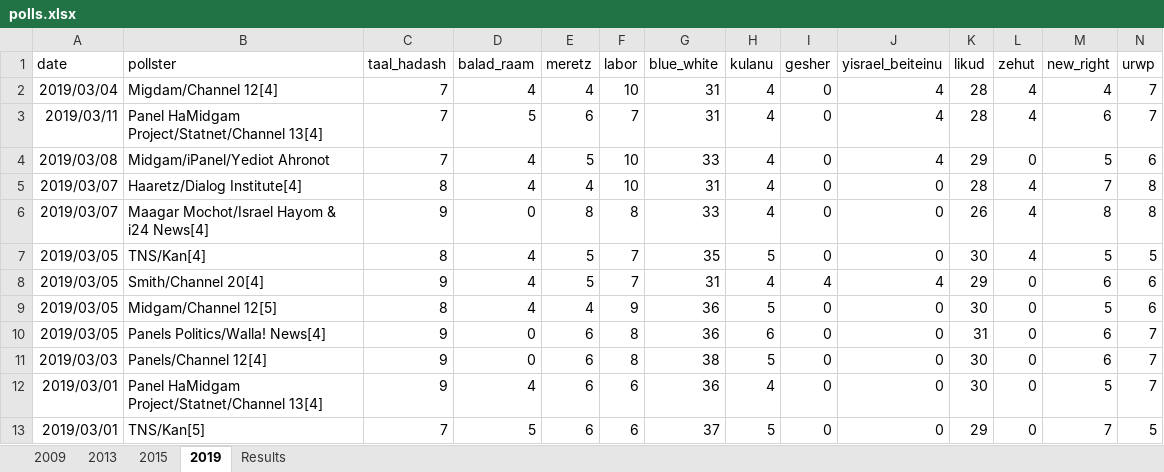
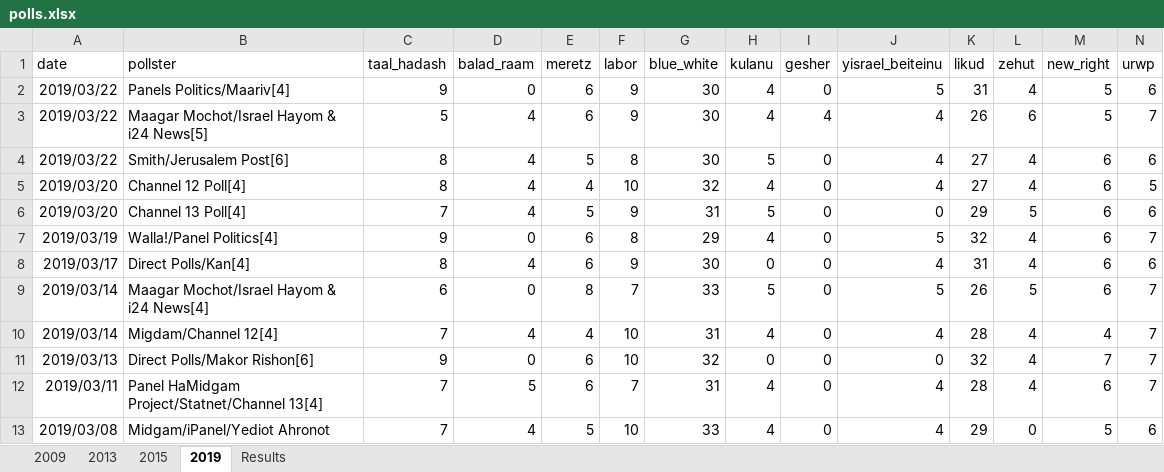
Before and after one commit to thisismactan/Israel-2019, an Excel workbook: Data/polls.xlsx, sheet 2019, drawn as a sheet; only a part is shown; the shorter side is filled out with more unchanged rows; values as stored, in another font and other column widths than the file's, no borders; addresses are those after the commit; rows hold the shown columns only; the diff names each change by its address in the sheet, - before the commit and + after, or states it on an @@ line.

Commit message:
Updated polls 22 March 2019

```diff
--- a/Data/polls.xlsx (sheet 2019)
+++ b/Data/polls.xlsx (sheet 2019)
+row 2: 2019/03/22 | Panels Politics/Maariv[4] | 9 | 0 | 6 | 9 | 30 | 4 | 0 | 5 | 31 | 4 | 5 | 6
+row 3: 2019/03/22 | Maagar Mochot/Israel Hayom & i24 News[5] | 5 | 4 | 6 | 9 | 30 | 4 | 4 | 4 | 26 | 6 | 5 | 7
+row 4: 2019/03/22 | Smith/Jerusalem Post[6] | 8 | 4 | 5 | 8 | 30 | 5 | 0 | 4 | 27 | 4 | 6 | 6
+row 5: 2019/03/20 | Channel 12 Poll[4] | 8 | 4 | 4 | 10 | 32 | 4 | 0 | 4 | 27 | 4 | 6 | 5
+row 6: 2019/03/20 | Channel 13 Poll[4] | 7 | 4 | 5 | 9 | 31 | 5 | 0 | 0 | 29 | 5 | 6 | 6
+row 7: 2019/03/19 | Walla!/Panel Politics[4] | 9 | 0 | 6 | 8 | 29 | 4 | 0 | 5 | 32 | 4 | 6 | 7
+row 8: 2019/03/17 | Direct Polls/Kan[4] | 8 | 4 | 6 | 9 | 30 | 0 | 0 | 4 | 31 | 4 | 6 | 6
+row 9: 2019/03/14 | Maagar Mochot/Israel Hayom & i24 News[4] | 6 | 0 | 8 | 7 | 33 | 5 | 0 | 5 | 26 | 5 | 6 | 7
-A10 (date): 2019/03/04
+A10 (date): 2019/03/14
+row 11: 2019/03/13 | Direct Polls/Makor Rishon[6] | 9 | 0 | 6 | 10 | 32 | 0 | 0 | 0 | 32 | 4 | 7 | 7
```
Also changed, not shown: formulas that keep their value.
